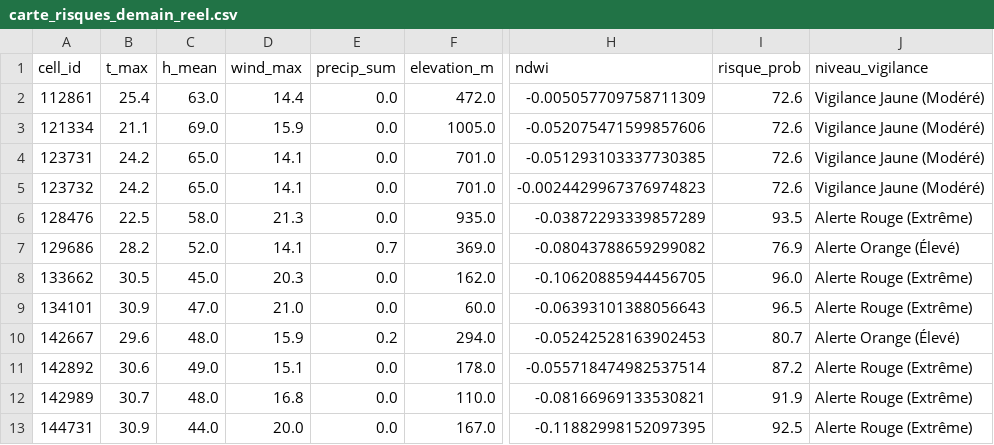
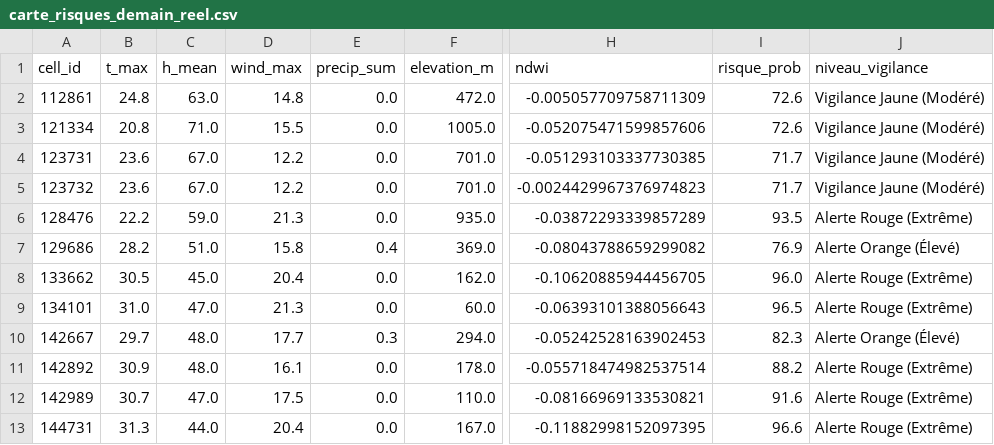
Before and after one commit to Ba7athproject/Tunisia_Fire_Watch, a CSV file: carte_risques_demain_reel.csv, drawn as a sheet; only a part is shown, gaps mark what is left out; the diff covers the shown part only; the diff names each change by its address in the sheet, - before the commit and + after, or states it on an @@ line.

```diff
--- a/carte_risques_demain_reel.csv
+++ b/carte_risques_demain_reel.csv
-B2 (t_max): 25.4
+B2 (t_max): 24.8
-D2 (wind_max): 14.4
+D2 (wind_max): 14.8
-B3 (t_max): 21.1
+B3 (t_max): 20.8
-C3 (h_mean): 69.0
+C3 (h_mean): 71.0
-D3 (wind_max): 15.9
+D3 (wind_max): 15.5
-B4:B5 (t_max): 24.2
+B4:B5 (t_max): 23.6
-C4:C5 (h_mean): 65.0
+C4:C5 (h_mean): 67.0
-D4:D5 (wind_max): 14.1
+D4:D5 (wind_max): 12.2
-I4:I5 (risque_prob): 72.6
+I4:I5 (risque_prob): 71.7
-B6 (t_max): 22.5
+B6 (t_max): 22.2
-C6 (h_mean): 58.0
+C6 (h_mean): 59.0
-C7 (h_mean): 52.0
+C7 (h_mean): 51.0
-D7 (wind_max): 14.1
+D7 (wind_max): 15.8
-E7 (precip_sum): 0.7
+E7 (precip_sum): 0.4
-D8 (wind_max): 20.3
+D8 (wind_max): 20.4
-B9 (t_max): 30.9
+B9 (t_max): 31.0
-D9 (wind_max): 21.0
+D9 (wind_max): 21.3
-B10 (t_max): 29.6
+B10 (t_max): 29.7
-D10 (wind_max): 15.9
+D10 (wind_max): 17.7
-E10 (precip_sum): 0.2
+E10 (precip_sum): 0.3
-I10 (risque_prob): 80.7
+I10 (risque_prob): 82.3
-B11 (t_max): 30.6
+B11 (t_max): 30.9
-C11 (h_mean): 49.0
+C11 (h_mean): 48.0
-D11 (wind_max): 15.1
+D11 (wind_max): 16.1
-I11 (risque_prob): 87.2
+I11 (risque_prob): 88.2
-C12 (h_mean): 48.0
+C12 (h_mean): 47.0
-D12 (wind_max): 16.8
+D12 (wind_max): 17.5
-I12 (risque_prob): 91.9
+I12 (risque_prob): 91.6
-B13 (t_max): 30.9
+B13 (t_max): 31.3
-D13 (wind_max): 20.0
+D13 (wind_max): 20.4
-I13 (risque_prob): 92.5
+I13 (risque_prob): 96.6
```
Also changed, not shown: 37 edited cells elsewhere in this file.
